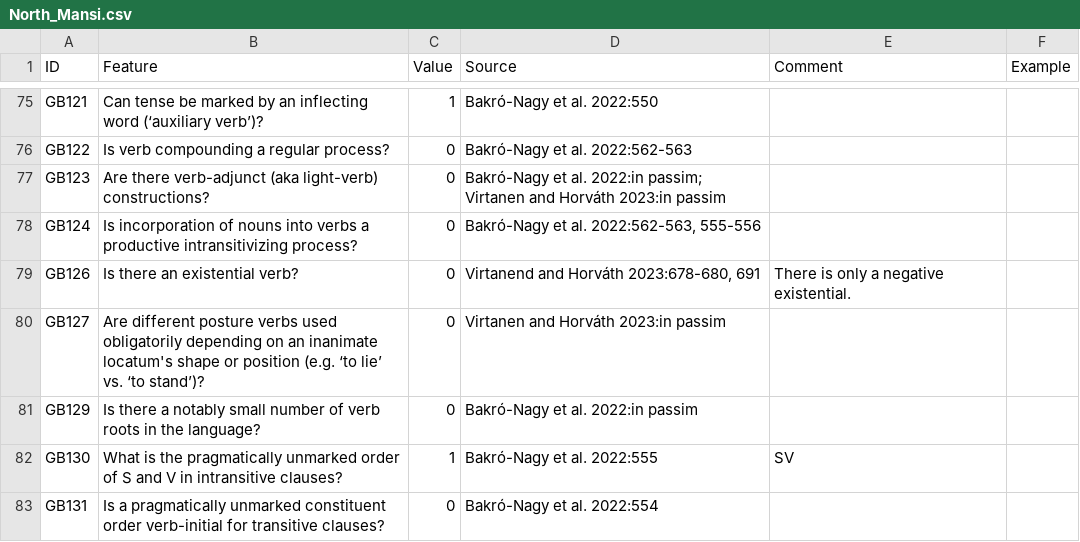
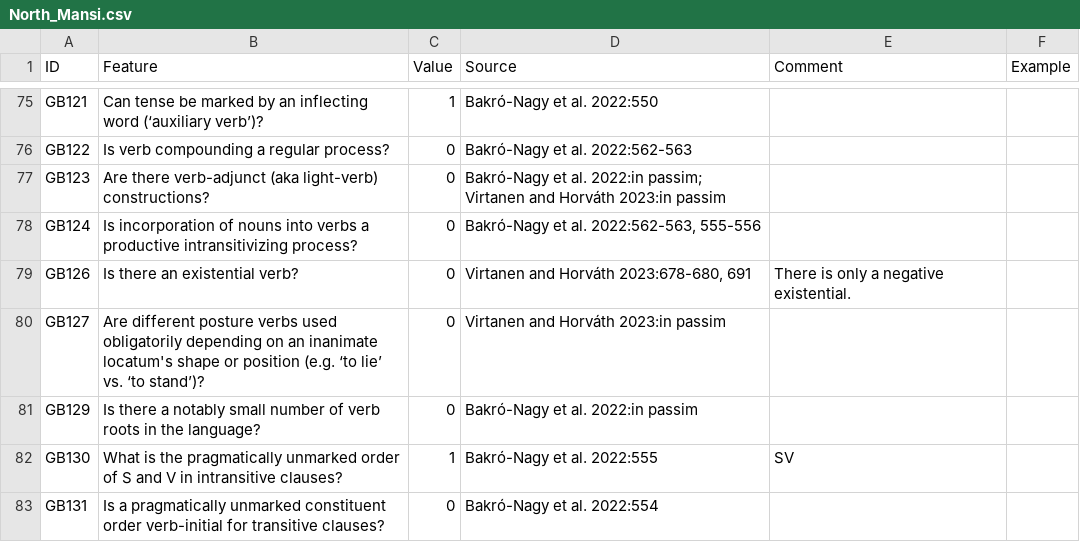
Before and after one commit to cldf-datasets/uratyp, a CSV file: raw/GB/language-tables/North_Mansi.csv, drawn as a sheet; only a part is shown, gaps mark what is left out.

```diff
--- a/raw/GB/language-tables/North_Mansi.csv
+++ b/raw/GB/language-tables/North_Mansi.csv
@@ -78,3 +78,3 @@ GB123,Are there verb-adjunct (aka light-verb) constructions?,0,Bakró-Nagy et al
 GB124,Is incorporation of nouns into verbs a productive intransitivizing process?,0,"Bakró-Nagy et al. 2022:562-563, 555-556",,
-GB126,Is there an existential verb?,0,"Virtanend and Horváth 2023:678-680, 691",There is only a negative existential.,
+GB126,Is there an existential verb?,0,"Virtanen and Horváth 2023:678-680, 691",There is only a negative existential.,
 GB127,Are different posture verbs used obligatorily depending on an inanimate locatum's shape or position (e.g. ‘to lie’ vs. ‘to stand’)?,0,Virtanen and Horváth 2023:in passim,,
```
Also changed, not shown: raw/UT/language-tables/Soikkola_Ingrian.csv, raw/UT/language-tables/Tundra_Nenets.csv, 1 other file.
